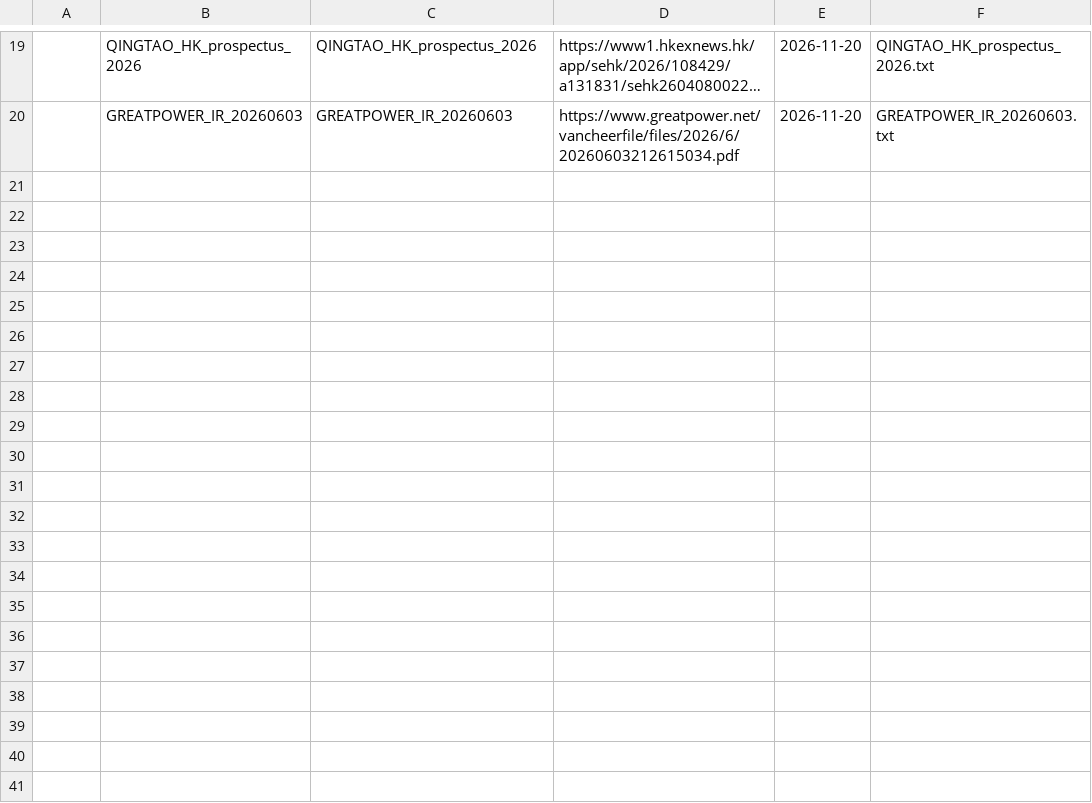
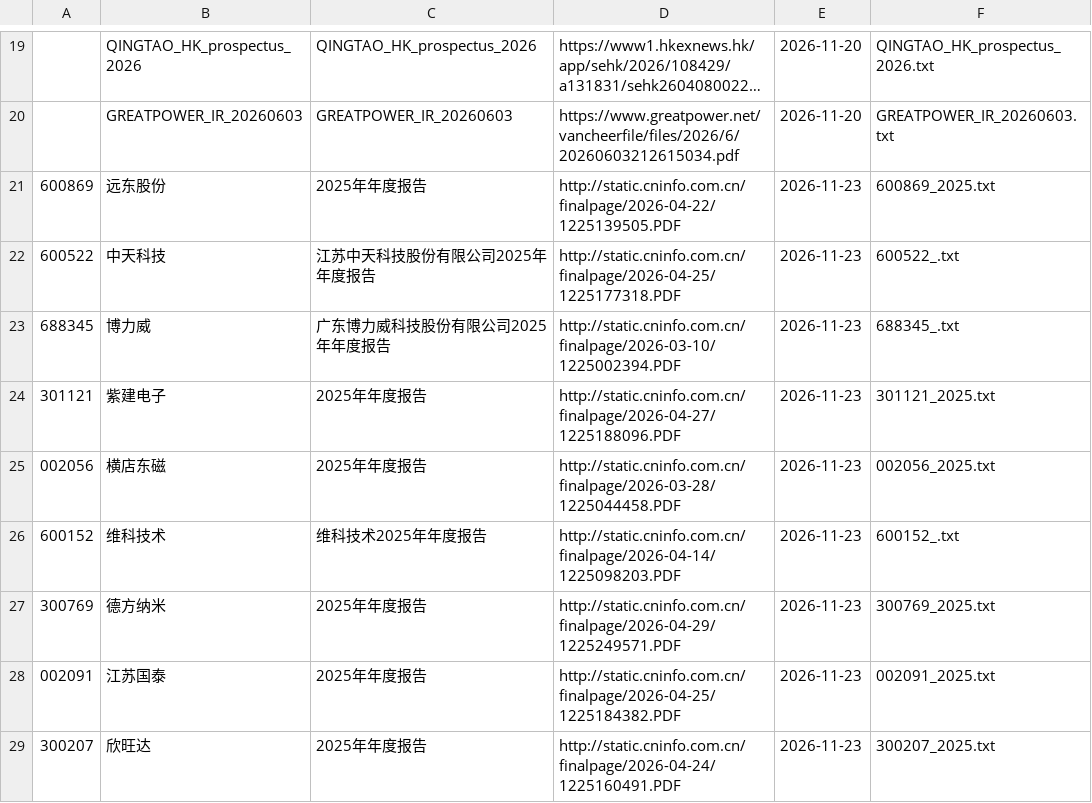
Before and after one commit to dmw24/BatteryFactory, a CSV file: team/evidence/filings/MANIFEST.csv, drawn as a sheet; only a part is shown, gaps mark what is left out; long unchanged cells end in ….

```diff
--- a/team/evidence/filings/MANIFEST.csv
+++ b/team/evidence/filings/MANIFEST.csv
@@ -20 +20,10 @@
 ,GREATPOWER_IR_20260603,GREATPOWER_IR_20260603,https://www.greatpower.net/vancheerfile/files/2026/6/20260603212615034.pdf,2026-11-20,GREATPOWER_IR_20260603.txt
+600869,远东股份,2025年年度报告,http://static.cninfo.com.cn/finalpage/2026-04-22/1225139505.PDF,2026-11-23,600869_2025.txt
+600522,中天科技,江苏中天科技股份有限公司2025年年度报告,http://static.cninfo.com.cn/finalpage/2026-04-25/1225177318.PDF,2026-11-23,600522_.txt
+688345,博力威,广东博力威科技股份有限公司2025年年度报告,http://static.cninfo.com.cn/finalpage/2026-03-10/1225002394.PDF,2026-11-23,688345_.txt
+301121,紫建电子,2025年年度报告,http://static.cninfo.com.cn/finalpage/2026-04-27/1225188096.PDF,2026-11-23,301121_2025.txt
+002056,横店东磁,2025年年度报告,http://static.cninfo.com.cn/finalpage/2026-03-28/1225044458.PDF,2026-11-23,002056_2025.txt
+600152,维科技术,维科技术2025年年度报告,http://static.cninfo.com.cn/finalpage/2026-04-14/1225098203.PDF,2026-11-23,600152_.txt
+300769,德方纳米,2025年年度报告,http://static.cninfo.com.cn/finalpage/2026-04-29/1225249571.PDF,2026-11-23,300769_2025.txt
+002091,江苏国泰,2025年年度报告,http://static.cninfo.com.cn/finalpage/2026-04-25/1225184382.PDF,2026-11-23,002091_2025.txt
+300207,欣旺达,2025年年度报告,http://static.cninfo.com.cn/finalpage/2026-04-24/1225160491.PDF,2026-11-23,300207_2025.txt
```
Also changed, not shown: capacity_by_year.csv, capacity_by_year_region.csv, 7 other files.
